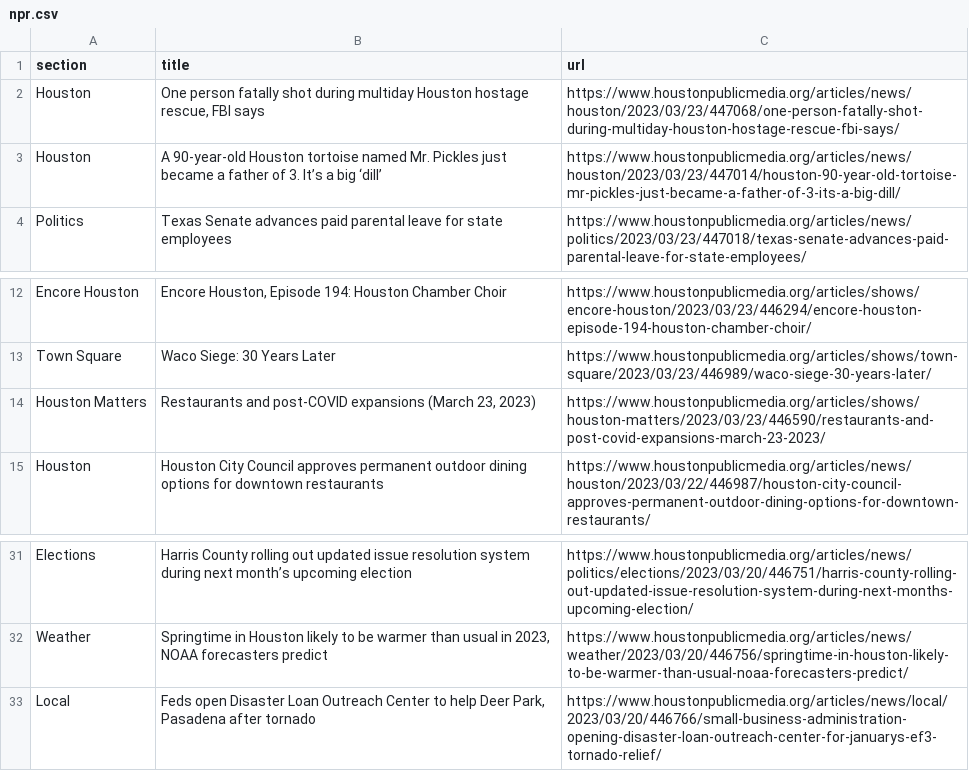
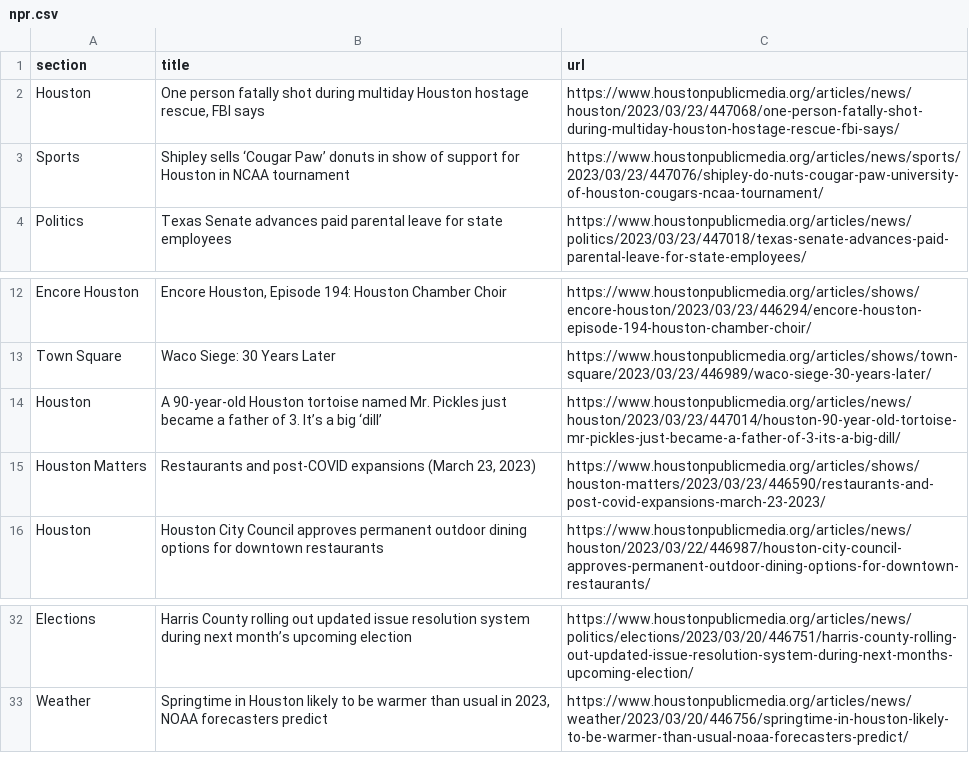
Before and after one commit to areenaarora/autoscrapper, a CSV file: npr.csv, drawn as a sheet; only a part is shown, gaps mark what is left out.

```diff
--- a/npr.csv
+++ b/npr.csv
@@ -2,3 +2,3 @@ section,title,url
 Houston,"One person fatally shot during multiday Houston hostage rescue, FBI says",https://www.houstonpublicmedia.org/articles/news/houston/2023/03/23/447068/one-person-fatally-shot-during-multiday-houston-hostage-rescue-fbi-says/
-Houston,A 90-year-old Houston tortoise named Mr. Pickles just became a father of 3. It’s a big ‘dill’,https://www.houstonpublicmedia.org/articles/news/houston/2023/03/23/447014/houston-90-year-old-tortoise-mr-pickles-just-became-a-father-of-3-its-a-big-dill/
+Sports,Shipley sells ‘Cougar Paw’ donuts in show of support for Houston in NCAA tournament,https://www.houstonpublicmedia.org/articles/news/sports/2023/03/23/447076/shipley-do-nuts-cougar-paw-university-of-houston-cougars-ncaa-tournament/
 Politics,Texas Senate advances paid parental leave for state employees,https://www.houstonpublicmedia.org/articles/news/politics/2023/03/23/447018/texas-senate-advances-paid-parental-leave-for-state-employees/
@@ -13,2 +13,3 @@ Encore Houston,"Encore Houston, Episode 194: Houston Chamber Choir",https://www.
 Town Square,Waco Siege: 30 Years Later,https://www.houstonpublicmedia.org/articles/shows/town-square/2023/03/23/446989/waco-siege-30-years-later/
+Houston,A 90-year-old Houston tortoise named Mr. Pickles just became a father of 3. It’s a big ‘dill’,https://www.houstonpublicmedia.org/articles/news/houston/2023/03/23/447014/houston-90-year-old-tortoise-mr-pickles-just-became-a-father-of-3-its-a-big-dill/
 Houston Matters,"Restaurants and post-COVID expansions (March 23, 2023)",https://www.houstonpublicmedia.org/articles/shows/houston-matters/2023/03/23/446590/restaurants-and-post-covid-expansions-march-23-2023/
@@ -32,2 +33 @@ Elections,Harris County rolling out updated issue resolution system during next
 Weather,"Springtime in Houston likely to be warmer than usual in 2023, NOAA forecasters predict",https://www.houstonpublicmedia.org/articles/news/weather/2023/03/20/446756/springtime-in-houston-likely-to-be-warmer-than-usual-noaa-forecasters-predict/
-Local,"Feds open Disaster Loan Outreach Center to help Deer Park, Pasadena after tornado",https://www.houstonpublicmedia.org/articles/news/local/2023/03/20/446766/small-business-administration-opening-disaster-loan-outreach-center-for-januarys-ef3-tornado-relief/
```
